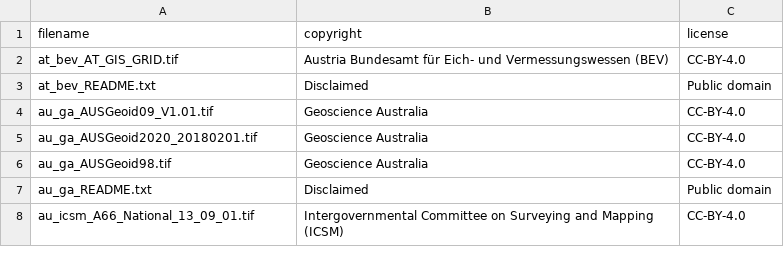
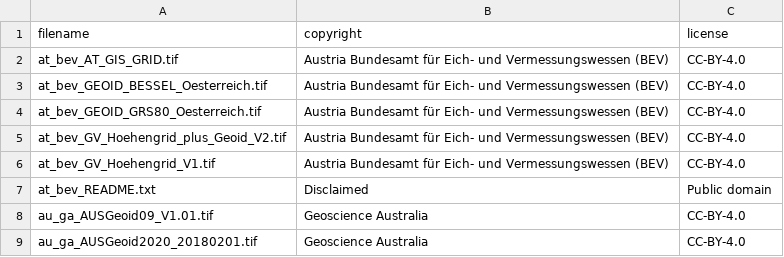
Before and after one commit to OSGeo/PROJ-data, a CSV file: copyright_and_licenses.csv, drawn as a sheet; only a part is shown; the shorter side is filled out with more unchanged rows; the diff names each change by its address in the sheet, - before the commit and + after, or states it on an @@ line.

Commit message:
Add 4 height correction / geoid models for Austria

```diff
--- a/copyright_and_licenses.csv
+++ b/copyright_and_licenses.csv
+row 3: at_bev_GEOID_BESSEL_Oesterreich.tif | Austria Bundesamt für Eich- und Vermessungswessen (BEV) | CC-BY-4.0
+row 4: at_bev_GEOID_GRS80_Oesterreich.tif | Austria Bundesamt für Eich- und Vermessungswessen (BEV) | CC-BY-4.0
+row 5: at_bev_GV_Hoehengrid_plus_Geoid_V2.tif | Austria Bundesamt für Eich- und Vermessungswessen (BEV) | CC-BY-4.0
+row 6: at_bev_GV_Hoehengrid_V1.tif | Austria Bundesamt für Eich- und Vermessungswessen (BEV) | CC-BY-4.0
```
Also changed, not shown: 7 other files.
